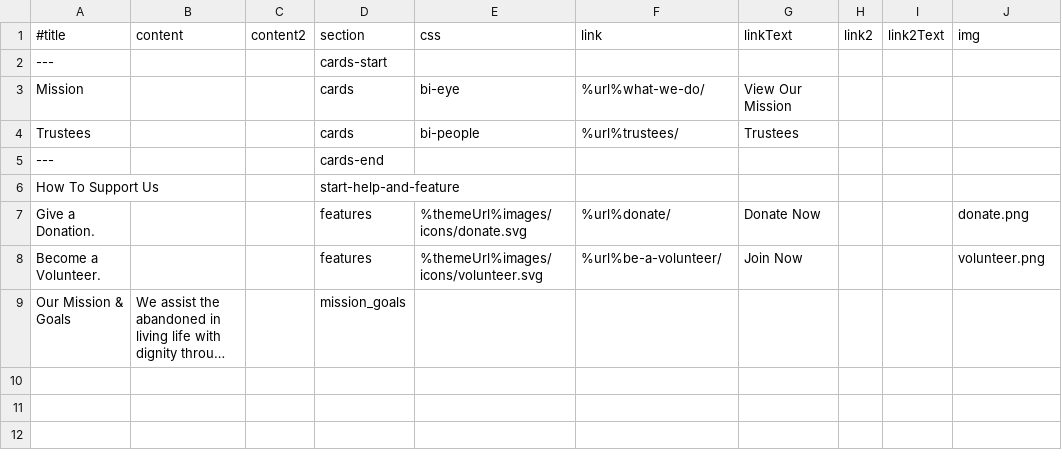
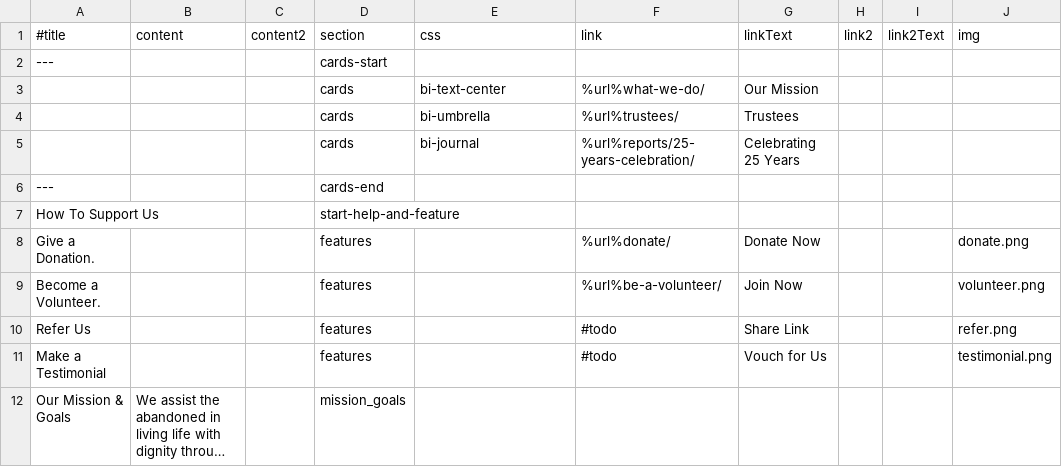
Before and after one commit to anbagam1999/web, a TSV file: data/home.tsv, drawn as a sheet; long unchanged cells end in …; addresses are those after the commit; the diff names each change by its address in the sheet, - before the commit and + after, or states it on an @@ line.

```diff
--- a/data/home.tsv
+++ b/data/home.tsv
-A3 (#title): Mission
+A3 (#title): (empty)
-E3 (css): bi-eye
+E3 (css): bi-text-center
-G3 (linkText): View Our Mission
+G3 (linkText): Our Mission
-A4 (#title): Trustees
+A4 (#title): (empty)
-E4 (css): bi-people
+E4 (css): bi-umbrella
+row 5:  |  |  | cards | bi-journal | %url%reports/25-years-celebration/ | Celebrating 25 Years
-E8 (css): %themeUrl%images/icons/donate.svg
+E8 (css): (empty)
-E9 (css): %themeUrl%images/icons/volunteer.svg
+E9 (css): (empty)
+row 10: Refer Us |  |  | features |  | #todo | Share Link |  |  | refer.png
+row 11: Make a Testimonial |  |  | features |  | #todo | Vouch for Us |  |  | testimonial.png
```
Also changed, not shown: data/site.tsv, 15 other files.
